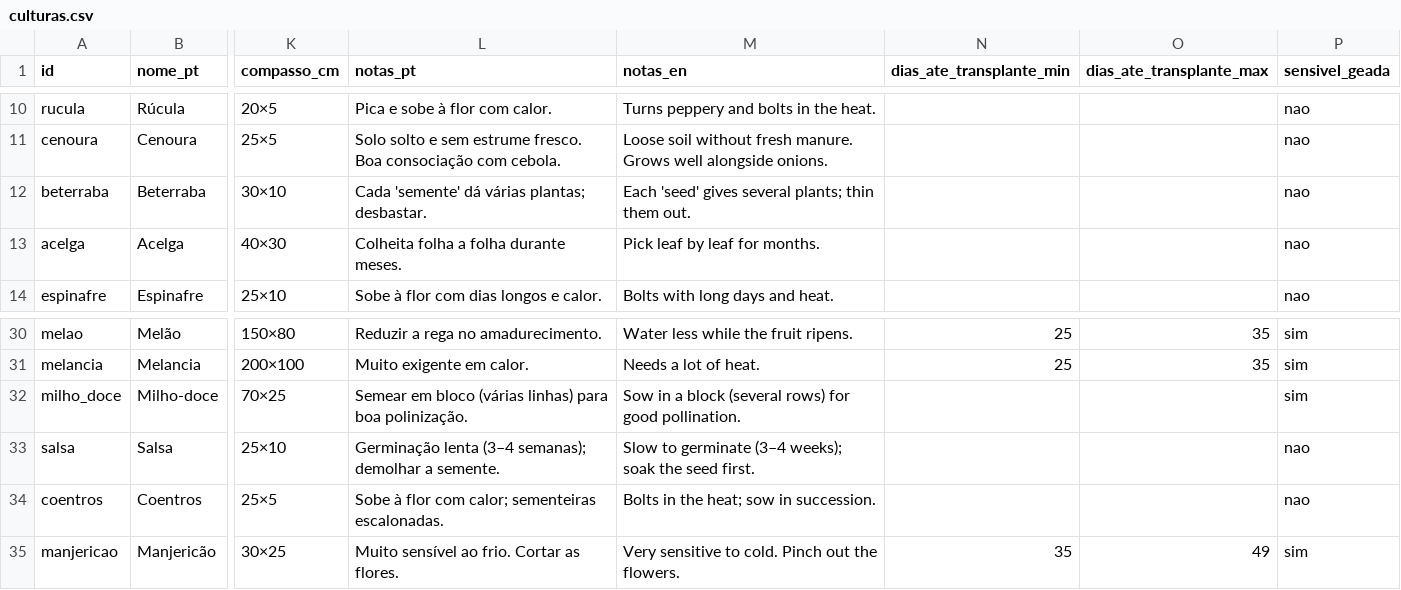
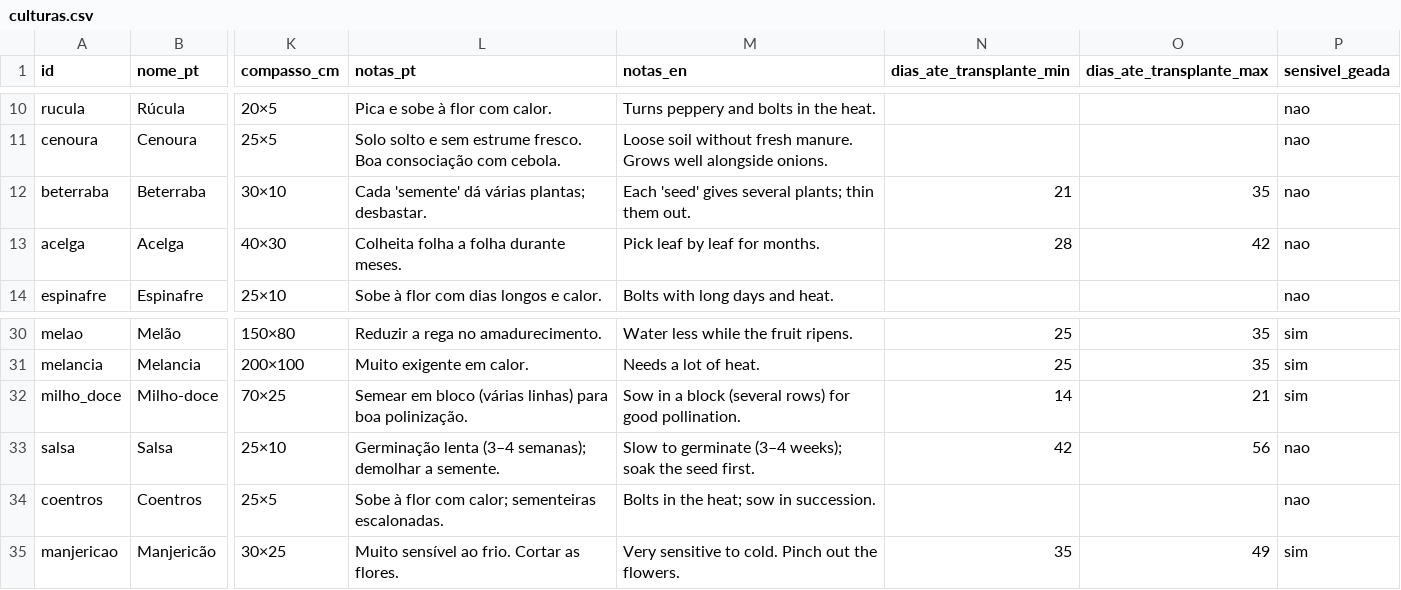
Before and after one commit to Rin0o/Lunario_Weather_and_Earth, a CSV file: data/culturas.csv, drawn as a sheet; only a part is shown, gaps mark what is left out; the diff names each change by its address in the sheet, - before the commit and + after, or states it on an @@ line.

```diff
--- a/data/culturas.csv
+++ b/data/culturas.csv
-N12 (dias_ate_transplante_min): (empty)
+N12 (dias_ate_transplante_min): 21
-O12 (dias_ate_transplante_max): (empty)
+O12 (dias_ate_transplante_max): 35
-N13 (dias_ate_transplante_min): (empty)
+N13 (dias_ate_transplante_min): 28
-O13 (dias_ate_transplante_max): (empty)
+O13 (dias_ate_transplante_max): 42
-N32 (dias_ate_transplante_min): (empty)
+N32 (dias_ate_transplante_min): 14
-O32 (dias_ate_transplante_max): (empty)
+O32 (dias_ate_transplante_max): 21
-N33 (dias_ate_transplante_min): (empty)
+N33 (dias_ate_transplante_min): 42
-O33 (dias_ate_transplante_max): (empty)
+O33 (dias_ate_transplante_max): 56
```
Also changed, not shown: data/janelas.csv, 8 other files.
